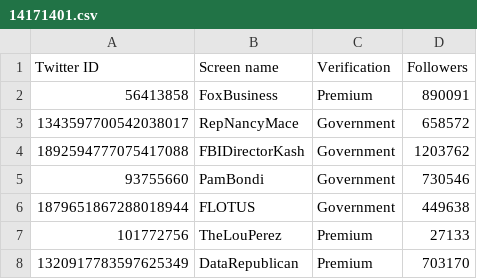
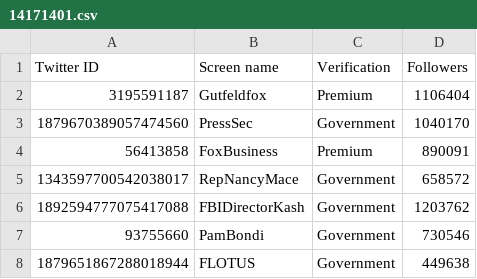
Before and after one commit to travisbrown/fashfollows, a CSV file: data/current/14171401.csv, drawn as a sheet; only a part is shown; the shorter side is filled out with more unchanged rows; the diff names each change by its address in the sheet, - before the commit and + after, or states it on an @@ line.

```diff
--- a/data/current/14171401.csv
+++ b/data/current/14171401.csv
+row 2: 3195591187 | Gutfeldfox | Premium | 1106404
+row 3: 1879670389057474560 | PressSec | Government | 1040170
```
Also changed, not shown: data/changes/2025-03.csv, data/current/1201670995435646976.csv, 7 other files.
